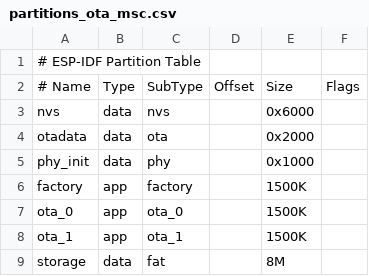
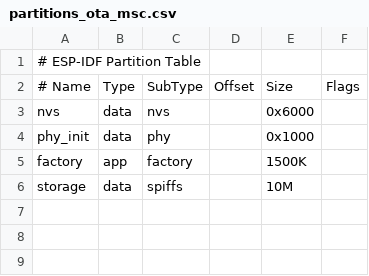
Before and after one commit to koupypavel/gardensensor, a CSV file: firmware/partitions_ota_msc.csv, drawn as a sheet.

Commit message:
firmware 1.0

```diff
--- a/firmware/partitions_ota_msc.csv
+++ b/firmware/partitions_ota_msc.csv
@@ -3,7 +3,4 @@
 nvs,      data, nvs,     ,  0x6000,
-otadata,  data, ota,     ,  0x2000,
 phy_init, data, phy,     ,  0x1000,
 factory,  app,  factory, ,  1500K,
-ota_0,    app,  ota_0,   , 1500K,
-ota_1,    app,  ota_1,   , 1500K,
-storage,  data, fat,  , 8M,
+storage,  data, spiffs,  , 10M,
```
Also changed, not shown: 59 other files.
